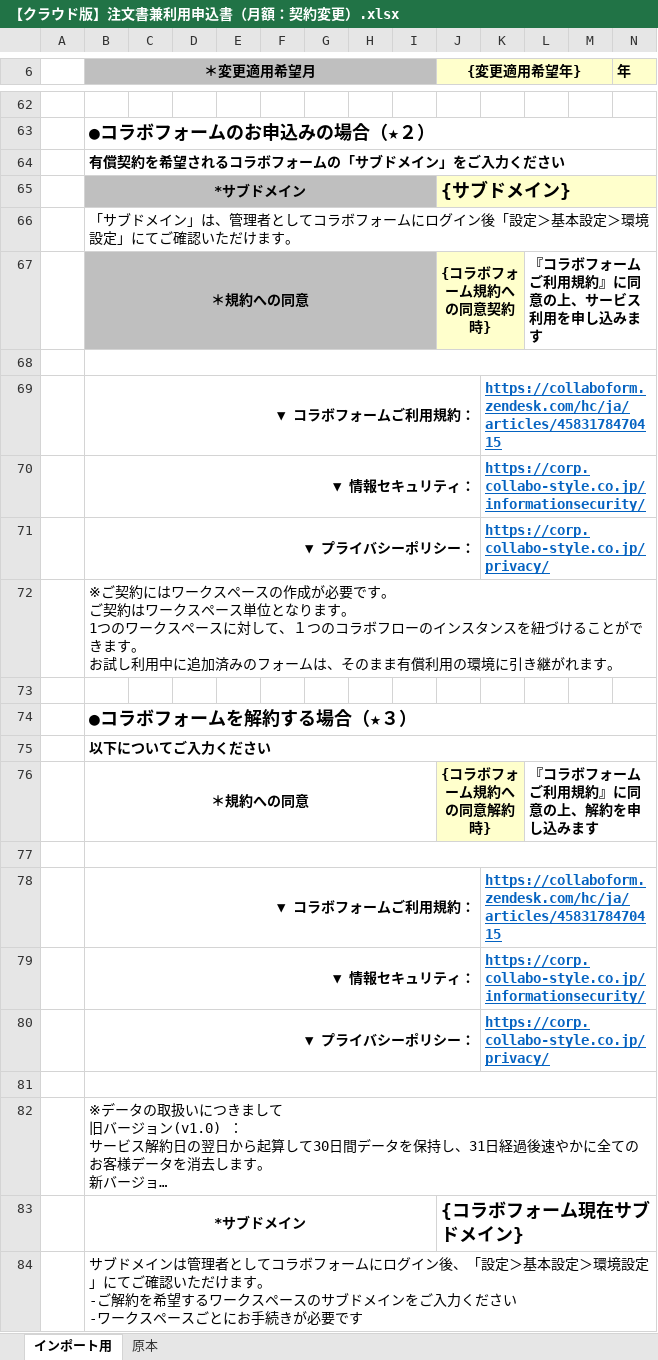
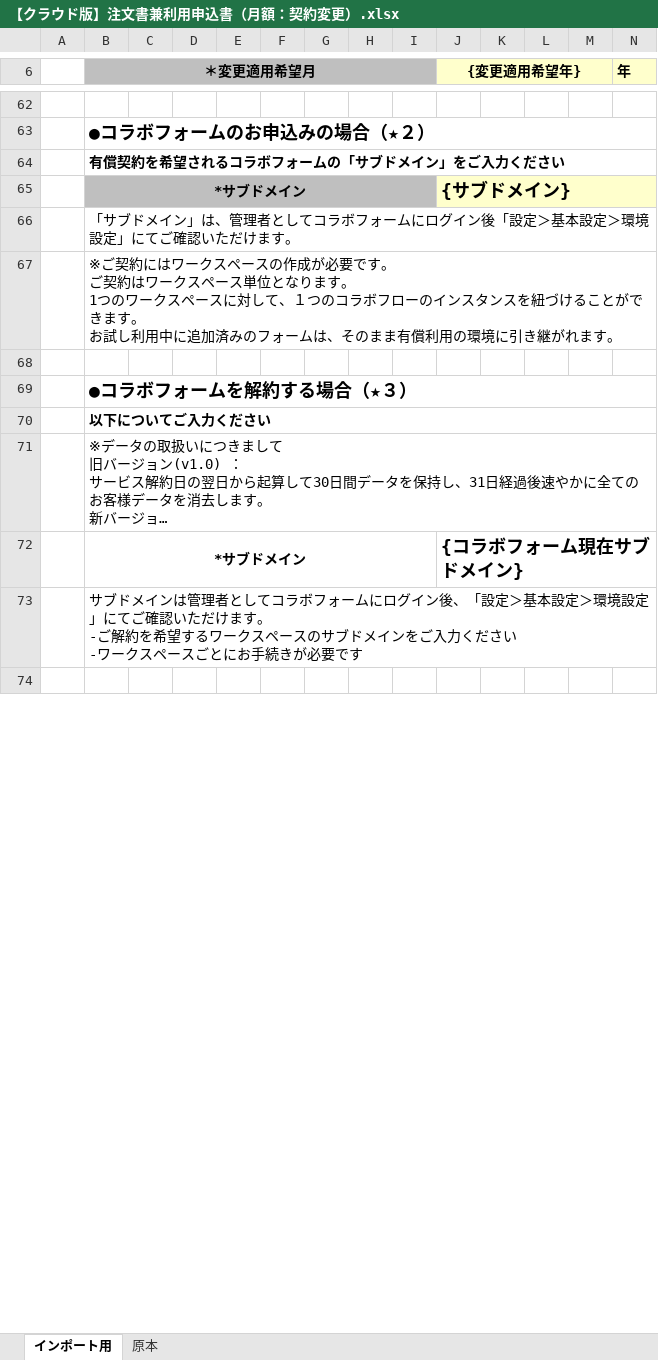
Before and after one commit to ken-collabostyle/pj-customer-portal, an Excel workbook: docs/forms/【クラウド版】注文書兼利用申込書（月額：契約変更）.xlsx, sheet インポート用, drawn as a sheet; only a part is shown, gaps mark what is left out; the shorter side is filled out with more unchanged rows; long unchanged cells end in …; values as stored, in another font and other column widths than the file's, no borders; rows hold the shown columns only; the diff names each change by its address in the sheet, - before the commit and + after, or states it on an @@ line.

```diff
--- a/docs/forms/【クラウド版】注文書兼利用申込書（月額：契約変更）.xlsx (sheet インポート用)
+++ b/docs/forms/【クラウド版】注文書兼利用申込書（月額：契約変更）.xlsx (sheet インポート用)
-row 67:  | ＊規約への同意 |  |  |  |  |  |  |  | {コラボフォーム規約への同意契約時} |  | 『コラボフォームご利用規約』に同意の上、サービス利用を申し込みます
-row 68: (empty)
-row 69:  | ▼ コラボフォームご利用規約： |  |  |  |  |  |  |  |  | https://collaboform.zendesk.com/hc/ja/articles/4583178470415
-row 70:  | ▼ 情報セキュリティ： |  |  |  |  |  |  |  |  | https://corp.collabo-style.co.jp/informationsecurity/
-row 71:  | ▼ プライバシーポリシー： |  |  |  |  |  |  |  |  | https://corp.collabo-style.co.jp/privacy/
-row 76:  | ＊規約への同意 |  |  |  |  |  |  |  | {コラボフォーム規約への同意解約時} |  | 『コラボフォームご利用規約』に同意の上、解約を申し込みます
-row 77: (empty)
-row 78:  | ▼ コラボフォームご利用規約： |  |  |  |  |  |  |  |  | https://collaboform.zendesk.com/hc/ja/articles/4583178470415
-row 79:  | ▼ 情報セキュリティ： |  |  |  |  |  |  |  |  | https://corp.collabo-style.co.jp/informationsecurity/
-row 80:  | ▼ プライバシーポリシー： |  |  |  |  |  |  |  |  | https://corp.collabo-style.co.jp/privacy/
-row 81: (empty)
```
Also changed, not shown: charts or pictures, 2 other files.
